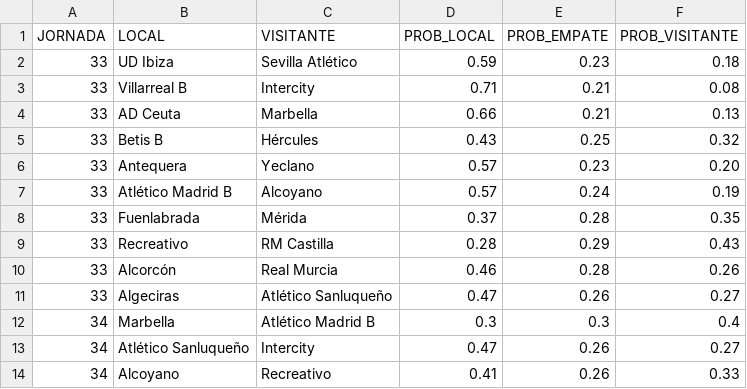
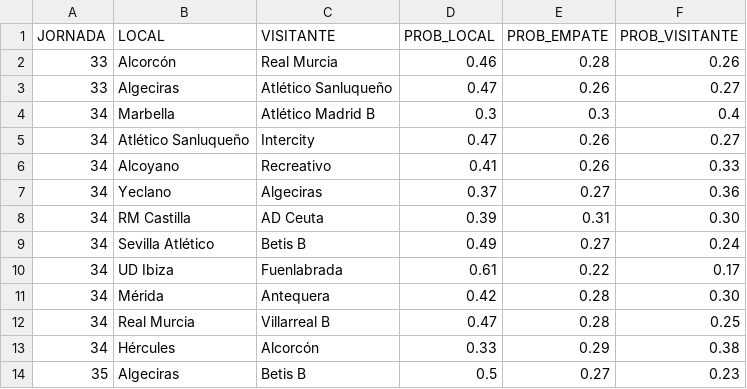
Before and after one commit to ManuelFranco/probabilidadesRMU, a CSV file: server/partidos_restantes.csv, drawn as a sheet; only a part is shown; the shorter side is filled out with more unchanged rows.

```diff
--- a/server/partidos_restantes.csv
+++ b/server/partidos_restantes.csv
@@ -1,10 +1,2 @@
 "JORNADA","LOCAL","VISITANTE","PROB_LOCAL","PROB_EMPATE","PROB_VISITANTE"
-33," UD Ibiza"," Sevilla Atlético","0.59","0.23","0.18"
-33,"Villarreal B"," Intercity","0.71","0.21","0.08"
-33,"AD Ceuta"," Marbella","0.66","0.21","0.13"
-33,"Betis B"," Hércules","0.43","0.25","0.32"
-33,"Antequera"," Yeclano","0.57","0.23","0.20"
-33,"Atlético Madrid B"," Alcoyano","0.57","0.24","0.19"
-33,"Fuenlabrada"," Mérida","0.37","0.28","0.35"
-33,"Recreativo"," RM Castilla","0.28","0.29","0.43"
 33,"Alcorcón"," Real Murcia","0.46","0.28","0.26"
```
Also changed, not shown: server/partidos.csv, 1 other file.
